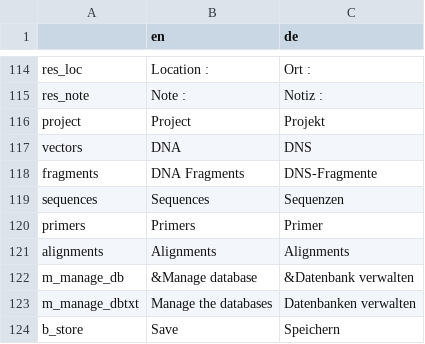
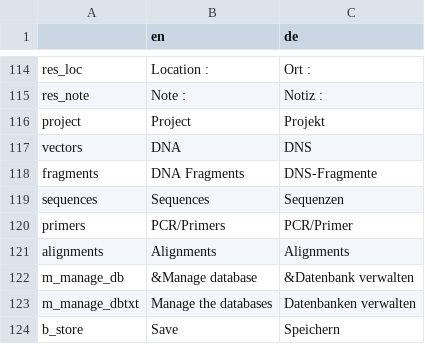
Before and after one commit to GENtle-persons/gentle-m, a CSV file: trunk/variables.csv, drawn as a sheet; only a part is shown, gaps mark what is left out.

```diff
--- a/trunk/variables.csv
+++ b/trunk/variables.csv
@@ -119,3 +119,3 @@
 "sequences","Sequences","Sequenzen"
-"primers","Primers","Primer"
+"primers","PCR/Primers","PCR/Primer"
 "alignments","Alignments","Alignments"
```
Also changed, not shown: 8 other files.
